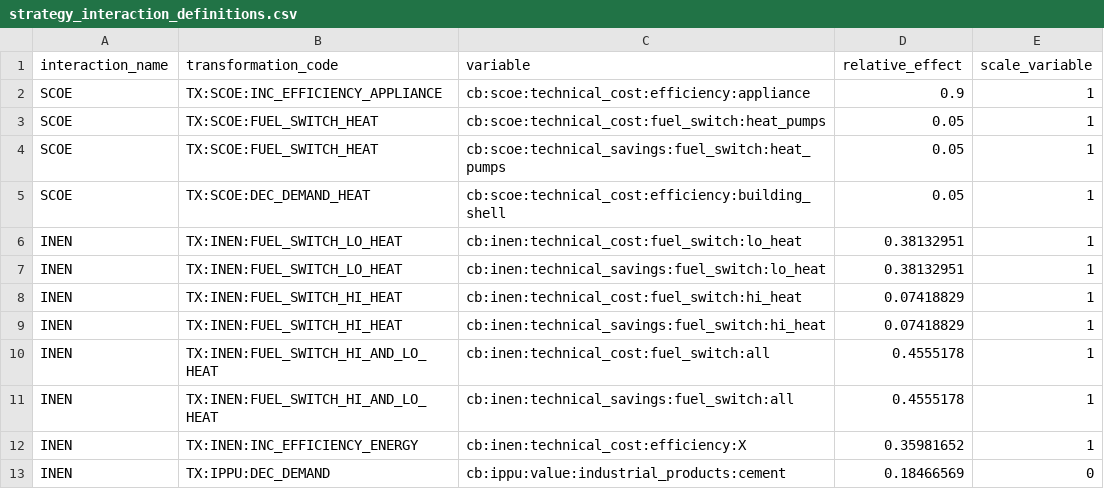
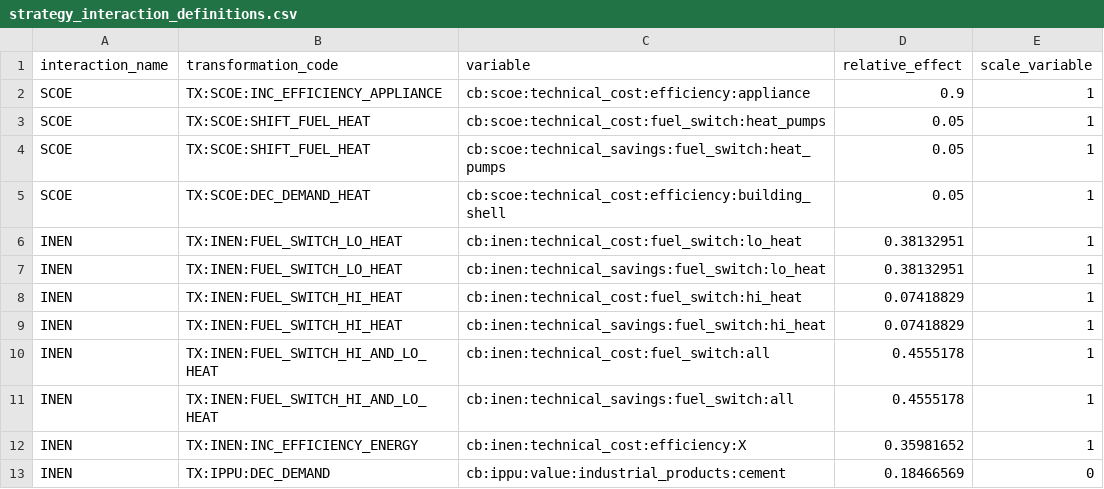
Before and after one commit to milocortes/cb_ssp_refac, a CSV file: cb_data/definition_files/strategy_interaction_definitions.csv, drawn as a sheet.

```diff
--- a/cb_data/definition_files/strategy_interaction_definitions.csv
+++ b/cb_data/definition_files/strategy_interaction_definitions.csv
@@ -2,4 +2,4 @@
 SCOE,TX:SCOE:INC_EFFICIENCY_APPLIANCE,cb:scoe:technical_cost:efficiency:appliance,0.9,1
-SCOE,TX:SCOE:FUEL_SWITCH_HEAT,cb:scoe:technical_cost:fuel_switch:heat_pumps,0.05,1
-SCOE,TX:SCOE:FUEL_SWITCH_HEAT,cb:scoe:technical_savings:fuel_switch:heat_pumps,0.05,1
+SCOE,TX:SCOE:SHIFT_FUEL_HEAT,cb:scoe:technical_cost:fuel_switch:heat_pumps,0.05,1
+SCOE,TX:SCOE:SHIFT_FUEL_HEAT,cb:scoe:technical_savings:fuel_switch:heat_pumps,0.05,1
 SCOE,TX:SCOE:DEC_DEMAND_HEAT,cb:scoe:technical_cost:efficiency:building_shell,0.05,1
```
Also changed, not shown: ssp_output_data/iran_data/ATTRIBUTE_PRIMARY_new.csv, 10 other files.
